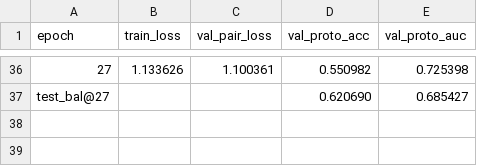
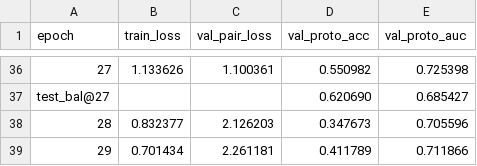
Before and after one commit to Jingqim/PatternAnalysis-2025, a CSV file: runs/20251029_190042/metrics.csv, drawn as a sheet; only a part is shown, gaps mark what is left out; the diff names each change by its address in the sheet, - before the commit and + after, or states it on an @@ line.

Commit message:
run to epoch 29, showing overfit

```diff
--- a/runs/20251029_190042/metrics.csv
+++ b/runs/20251029_190042/metrics.csv
+row 38: 28 | 0.832377 | 2.126203 | 0.347673 | 0.705596
+row 39: 29 | 0.701434 | 2.261181 | 0.411789 | 0.711866
```
